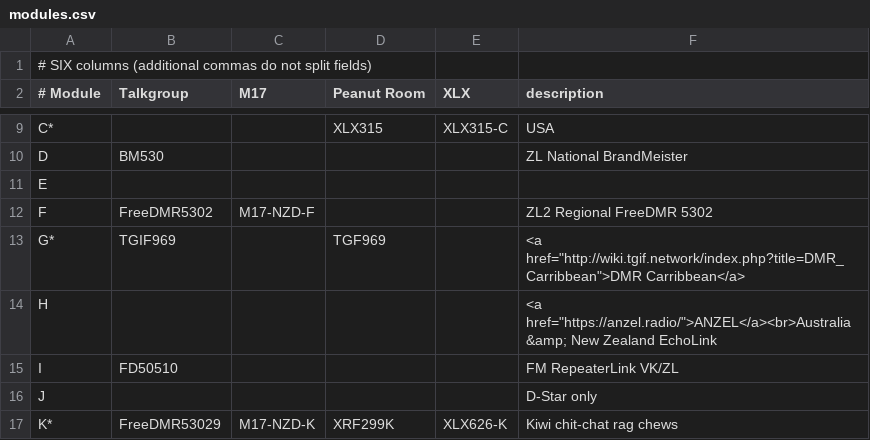
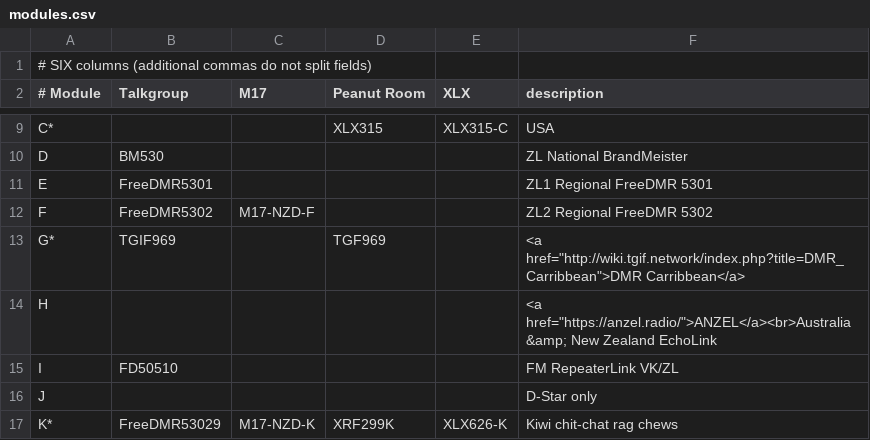
Before and after one commit to DigitalVoiceNZ/xlx299, a CSV file: pgs/modules.csv, drawn as a sheet; only a part is shown, gaps mark what is left out.

```diff
--- a/pgs/modules.csv
+++ b/pgs/modules.csv
@@ -10,3 +10,3 @@ C*,             ,           , XLX315 , XLX315-C, USA
 D,  BM530       ,           ,        ,         , ZL National BrandMeister
-E,              ,           ,        ,         ,
+E,  FreeDMR5301 ,           ,        ,         , ZL1 Regional FreeDMR 5301
 F,  FreeDMR5302 , M17-NZD-F ,        ,         , ZL2 Regional FreeDMR 5302
```
Also changed, not shown: 1 other file.
